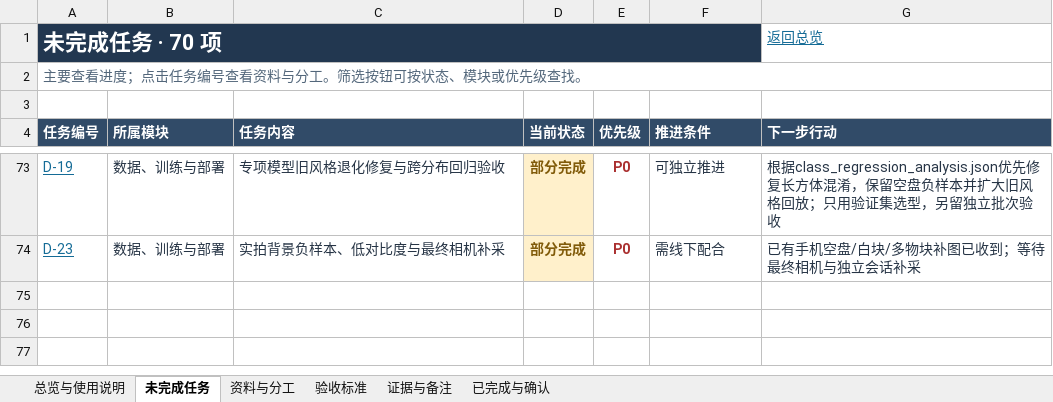
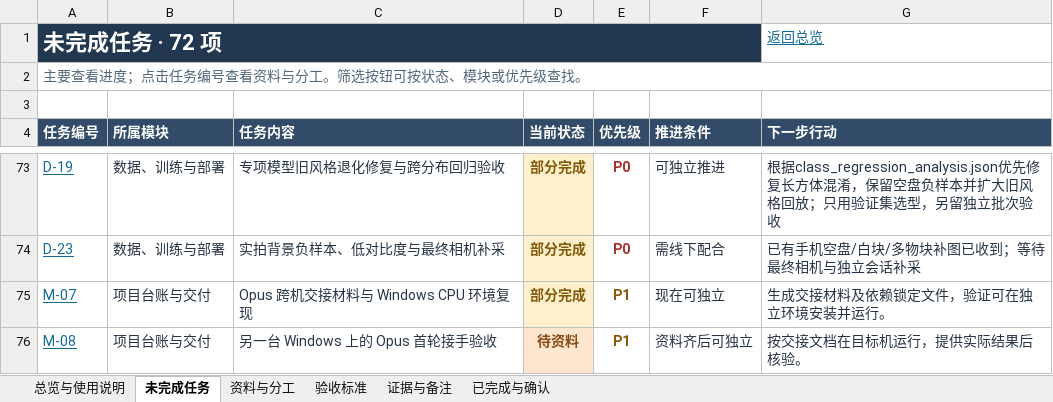
Before and after one commit to zhangyizhen123/smart-sorting, an Excel workbook: docs/任务跟踪表.xlsx, sheet 未完成任务, drawn as a sheet; only a part is shown, gaps mark what is left out; values as stored, in another font and other column widths than the file's, no borders; table styles not drawn; the diff names each change by its address in the sheet, - before the commit and + after, or states it on an @@ line.

Commit message:
补齐 Opus 跨机交接入口与 Windows CPU 环境
更新联合优化模型和实拍数据现状，提供另一台 Windows 的安装、自检和接手提示词。锁定 46 个公开依赖；全新隔离环境及不含训练数据的 Git 检出通过 97 项测试、台账一致性、默认启动器与样例上传验证。目标机器实际接手另由 M-08 跟踪。

```diff
--- a/docs/任务跟踪表.xlsx (sheet 未完成任务)
+++ b/docs/任务跟踪表.xlsx (sheet 未完成任务)
-A1 (任务编号): 未完成任务 · 70 项
+A1 (任务编号): 未完成任务 · 72 项
+row 75: M-07 | 项目台账与交付 | Opus 跨机交接材料与 Windows CPU 环境复现 | 部分完成 | P1 | 现在可独立 | 生成交接材料及依赖锁定文件，验证可在独立环境安装并运行。
+row 76: M-08 | 项目台账与交付 | 另一台 Windows 上的 Opus 首轮接手验收 | 待资料 | P1 | 资料齐后可独立 | 按交接文档在目标机运行，提供实际结果后核验。
```
Also changed, not shown: sheet 证据与备注, sheet 资料与分工, sheet 验收标准, sheet 总览与使用说明, formulas that keep their value, 7 other files.
